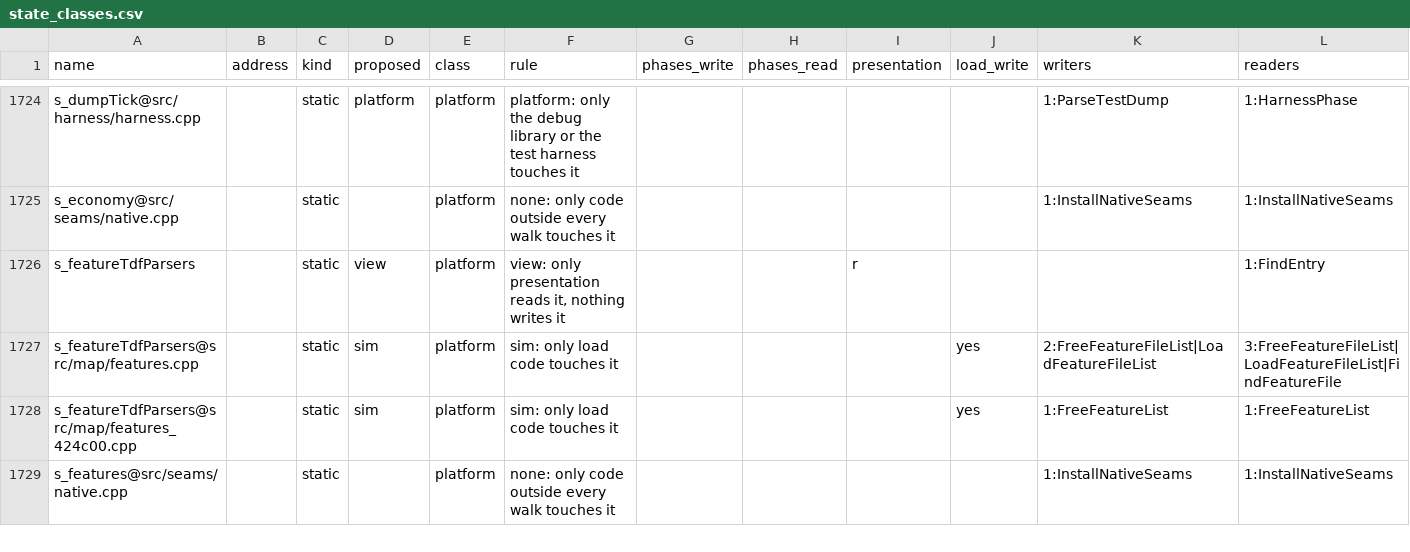
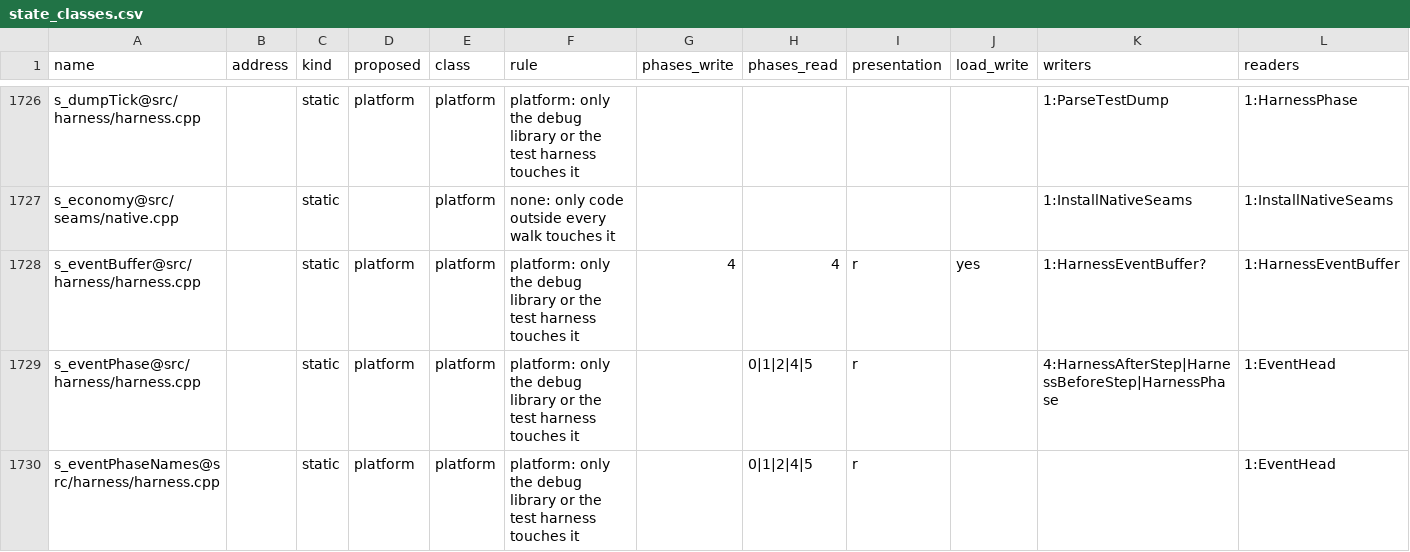
Before and after one commit to ozgb/byte-tactics-moddable, a CSV file: data/state_classes.csv, drawn as a sheet; only a part is shown, gaps mark what is left out; the shorter side is filled out with more unchanged rows; rows hold the shown columns only; the diff covers the shown part only; the diff names each change by its address in the sheet, - before the commit and + after, or states it on an @@ line.

```diff
--- a/data/state_classes.csv
+++ b/data/state_classes.csv
+row 1728: s_eventBuffer@src/harness/harness.cpp |  | static | platform | platform | platform: only the debug library or the test harness touches it | 4 | 4 | r | yes | 1:HarnessEventBuffer? | 1:HarnessEventBuffer
+row 1729: s_eventPhase@src/harness/harness.cpp |  | static | platform | platform | platform: only the debug library or the test harness touches it |  | 0|1|2|4|5 | r |  | 4:HarnessAfterStep|HarnessBeforeStep|HarnessPhase | 1:EventHead
+row 1730: s_eventPhaseNames@src/harness/harness.cpp |  | static | platform | platform | platform: only the debug library or the test harness touches it |  | 0|1|2|4|5 | r |  |  | 1:EventHead
```
Also changed, not shown: 6 added rows and 17 edited cells elsewhere in this file, data/coupling.csv, data/hazards.csv, 2 other files.
